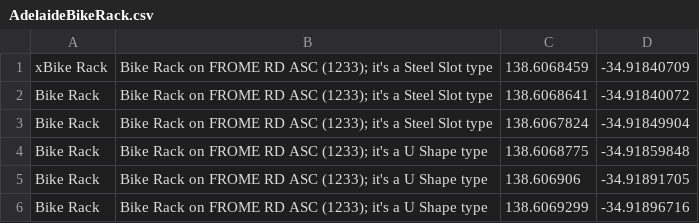
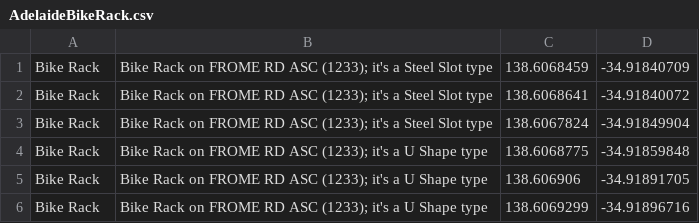
Before and after one commit to jianggao0612/Unleashed-2015, a CSV file: code/unleashed/src/main/resources/au/id/tmoschou/unleashed/game/csvFileDomains/AdelaideBikeRack.csv, drawn as a sheet; only a part is shown.

```diff
--- a/code/unleashed/src/main/resources/au/id/tmoschou/unleashed/game/csvFileDomains/AdelaideBikeRack.csv
+++ b/code/unleashed/src/main/resources/au/id/tmoschou/unleashed/game/csvFileDomains/AdelaideBikeRack.csv
@@ -1,2 +1,2 @@
-xBike Rack,Bike Rack on FROME RD ASC (1233); it's a Steel Slot type,138.6068459,-34.91840709
+Bike Rack,Bike Rack on FROME RD ASC (1233); it's a Steel Slot type,138.6068459,-34.91840709
 Bike Rack,Bike Rack on FROME RD ASC (1233); it's a Steel Slot type,138.6068641,-34.91840072
```
Also changed, not shown: code/unleashed/src/main/resources/au/id/tmoschou/unleashed/game/csvFileDomains/AdelaideBikeHire.csv, code/unleashed/src/main/resources/au/id/tmoschou/unleashed/game/csvFileDomains/AdelaideDrinkingFountains.csv, 5 other files.
